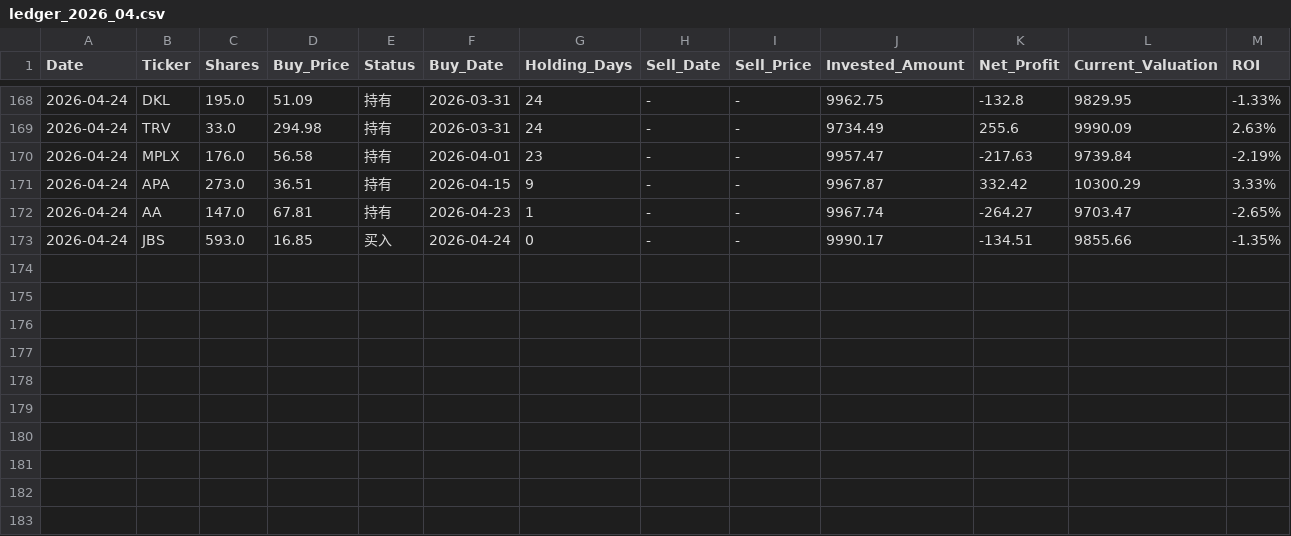
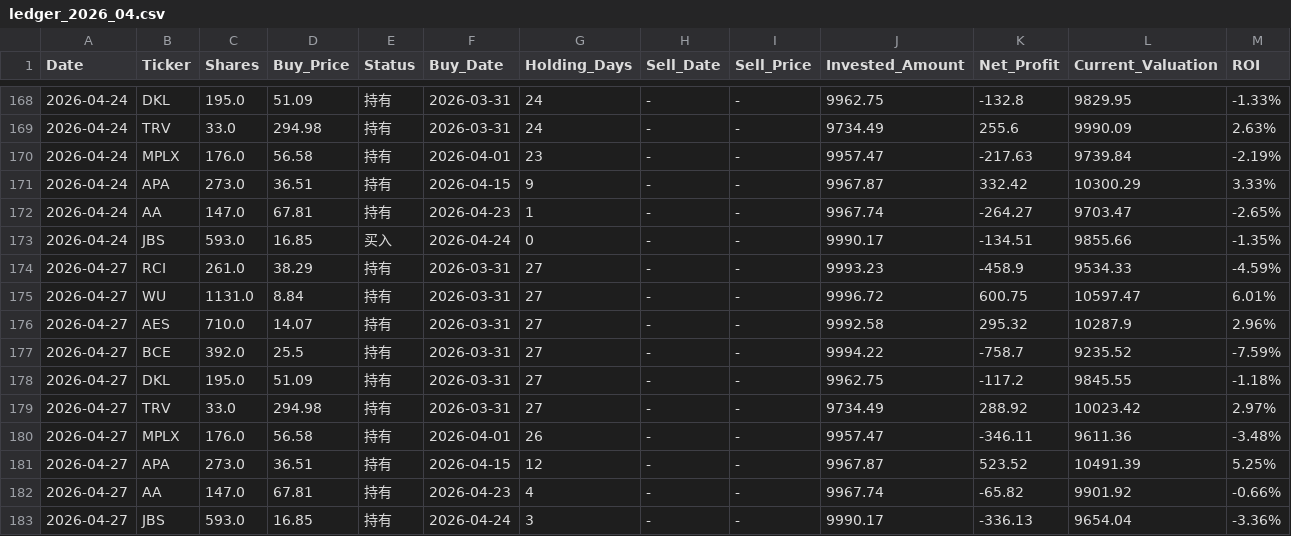
Before and after one commit to RayD-123/micro-quant-simulator, a CSV file: history_database/ledger_2026_04.csv, drawn as a sheet; only a part is shown, gaps mark what is left out.

```diff
--- a/history_database/ledger_2026_04.csv
+++ b/history_database/ledger_2026_04.csv
@@ -173 +173,11 @@
 2026-04-24,JBS,593.0,16.85,买入,2026-04-24,0,-,-,9990.17,-134.51,9855.66,-1.35%
+2026-04-27,RCI,261.0,38.29,持有,2026-03-31,27,-,-,9993.23,-458.9,9534.33,-4.59%
+2026-04-27,WU,1131.0,8.84,持有,2026-03-31,27,-,-,9996.72,600.75,10597.47,6.01%
+2026-04-27,AES,710.0,14.07,持有,2026-03-31,27,-,-,9992.58,295.32,10287.9,2.96%
+2026-04-27,BCE,392.0,25.5,持有,2026-03-31,27,-,-,9994.22,-758.7,9235.52,-7.59%
+2026-04-27,DKL,195.0,51.09,持有,2026-03-31,27,-,-,9962.75,-117.2,9845.55,-1.18%
+2026-04-27,TRV,33.0,294.98,持有,2026-03-31,27,-,-,9734.49,288.92,10023.42,2.97%
+2026-04-27,MPLX,176.0,56.58,持有,2026-04-01,26,-,-,9957.47,-346.11,9611.36,-3.48%
+2026-04-27,APA,273.0,36.51,持有,2026-04-15,12,-,-,9967.87,523.52,10491.39,5.25%
+2026-04-27,AA,147.0,67.81,持有,2026-04-23,4,-,-,9967.74,-65.82,9901.92,-0.66%
+2026-04-27,JBS,593.0,16.85,持有,2026-04-24,3,-,-,9990.17,-336.13,9654.04,-3.36%
```
Also changed, not shown: daily_equity.csv, 3 other files.
